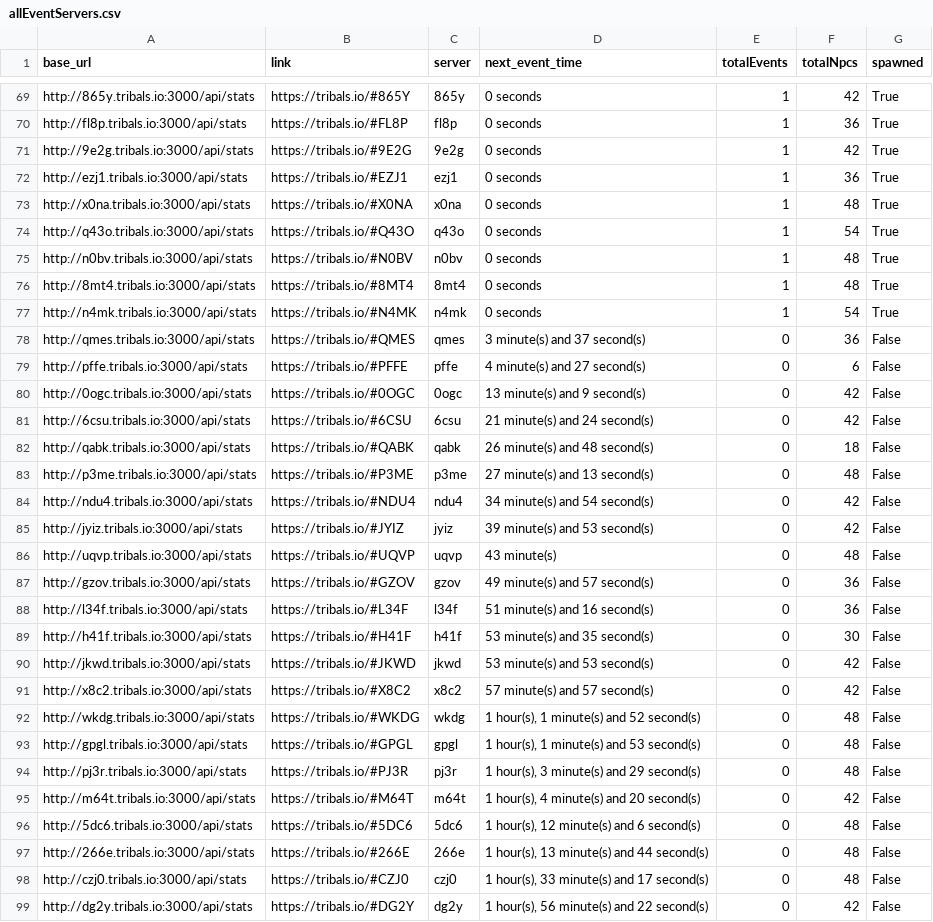
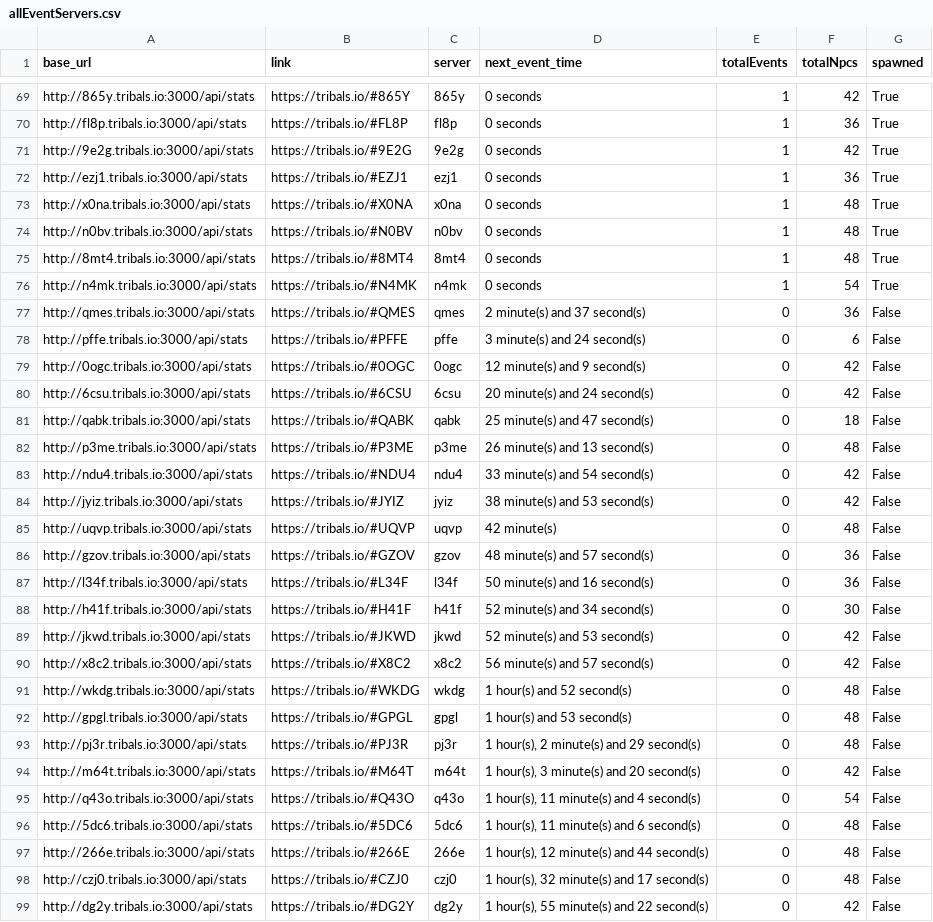
Before and after one commit to HCWcoder/adad, a CSV file: allEventServers.csv, drawn as a sheet; only a part is shown, gaps mark what is left out; the diff covers the shown part only.

```diff
--- a/allEventServers.csv
+++ b/allEventServers.csv
@@ -73,3 +73,2 @@ http://ezj1.tribals.io:3000/api/stats,https://tribals.io/#EZJ1,ezj1,0 seconds,1,
 http://x0na.tribals.io:3000/api/stats,https://tribals.io/#X0NA,x0na,0 seconds,1,48,True
-http://q43o.tribals.io:3000/api/stats,https://tribals.io/#Q43O,q43o,0 seconds,1,54,True
 http://n0bv.tribals.io:3000/api/stats,https://tribals.io/#N0BV,n0bv,0 seconds,1,48,True
@@ -77,23 +76,24 @@ http://8mt4.tribals.io:3000/api/stats,https://tribals.io/#8MT4,8mt4,0 seconds,1,
 http://n4mk.tribals.io:3000/api/stats,https://tribals.io/#N4MK,n4mk,0 seconds,1,54,True
-http://qmes.tribals.io:3000/api/stats,https://tribals.io/#QMES,qmes,3 minute(s) and 37 second(s),0,36,False
-http://pffe.tribals.io:3000/api/stats,https://tribals.io/#PFFE,pffe,4 minute(s) and 27 second(s),0,6,False
-http://0ogc.tribals.io:3000/api/stats,https://tribals.io/#0OGC,0ogc,13 minute(s) and 9 second(s),0,42,False
-http://6csu.tribals.io:3000/api/stats,https://tribals.io/#6CSU,6csu,21 minute(s) and 24 second(s),0,42,False
-http://qabk.tribals.io:3000/api/stats,https://tribals.io/#QABK,qabk,26 minute(s) and 48 second(s),0,18,False
-http://p3me.tribals.io:3000/api/stats,https://tribals.io/#P3ME,p3me,27 minute(s) and 13 second(s),0,48,False
-http://ndu4.tribals.io:3000/api/stats,https://tribals.io/#NDU4,ndu4,34 minute(s) and 54 second(s),0,42,False
-http://jyiz.tribals.io:3000/api/stats,https://tribals.io/#JYIZ,jyiz,39 minute(s) and 53 second(s),0,42,False
-http://uqvp.tribals.io:3000/api/stats,https://tribals.io/#UQVP,uqvp,43 minute(s),0,48,False
-http://gzov.tribals.io:3000/api/stats,https://tribals.io/#GZOV,gzov,49 minute(s) and 57 second(s),0,36,False
-http://l34f.tribals.io:3000/api/stats,https://tribals.io/#L34F,l34f,51 minute(s) and 16 second(s),0,36,False
-http://h41f.tribals.io:3000/api/stats,https://tribals.io/#H41F,h41f,53 minute(s) and 35 second(s),0,30,False
-http://jkwd.tribals.io:3000/api/stats,https://tribals.io/#JKWD,jkwd,53 minute(s) and 53 second(s),0,42,False
-http://x8c2.tribals.io:3000/api/stats,https://tribals.io/#X8C2,x8c2,57 minute(s) and 57 second(s),0,42,False
-http://wkdg.tribals.io:3000/api/stats,https://tribals.io/#WKDG,wkdg,"1 hour(s), 1 minute(s) and 52 second(s)",0,48,False
-http://gpgl.tribals.io:3000/api/stats,https://tribals.io/#GPGL,gpgl,"1 hour(s), 1 minute(s) and 53 second(s)",0,48,False
-http://pj3r.tribals.io:3000/api/stats,https://tribals.io/#PJ3R,pj3r,"1 hour(s), 3 minute(s) and 29 second(s)",0,48,False
-http://m64t.tribals.io:3000/api/stats,https://tribals.io/#M64T,m64t,"1 hour(s), 4 minute(s) and 20 second(s)",0,42,False
-http://5dc6.tribals.io:3000/api/stats,https://tribals.io/#5DC6,5dc6,"1 hour(s), 12 minute(s) and 6 second(s)",0,48,False
-http://266e.tribals.io:3000/api/stats,https://tribals.io/#266E,266e,"1 hour(s), 13 minute(s) and 44 second(s)",0,48,False
-http://czj0.tribals.io:3000/api/stats,https://tribals.io/#CZJ0,czj0,"1 hour(s), 33 minute(s) and 17 second(s)",0,48,False
-http://dg2y.tribals.io:3000/api/stats,https://tribals.io/#DG2Y,dg2y,"1 hour(s), 56 minute(s) and 22 second(s)",0,42,False
+http://qmes.tribals.io:3000/api/stats,https://tribals.io/#QMES,qmes,2 minute(s) and 37 second(s),0,36,False
+http://pffe.tribals.io:3000/api/stats,https://tribals.io/#PFFE,pffe,3 minute(s) and 24 second(s),0,6,False
+http://0ogc.tribals.io:3000/api/stats,https://tribals.io/#0OGC,0ogc,12 minute(s) and 9 second(s),0,42,False
+http://6csu.tribals.io:3000/api/stats,https://tribals.io/#6CSU,6csu,20 minute(s) and 24 second(s),0,42,False
+http://qabk.tribals.io:3000/api/stats,https://tribals.io/#QABK,qabk,25 minute(s) and 47 second(s),0,18,False
+http://p3me.tribals.io:3000/api/stats,https://tribals.io/#P3ME,p3me,26 minute(s) and 13 second(s),0,48,False
+http://ndu4.tribals.io:3000/api/stats,https://tribals.io/#NDU4,ndu4,33 minute(s) and 54 second(s),0,42,False
+http://jyiz.tribals.io:3000/api/stats,https://tribals.io/#JYIZ,jyiz,38 minute(s) and 53 second(s),0,42,False
+http://uqvp.tribals.io:3000/api/stats,https://tribals.io/#UQVP,uqvp,42 minute(s),0,48,False
+http://gzov.tribals.io:3000/api/stats,https://tribals.io/#GZOV,gzov,48 minute(s) and 57 second(s),0,36,False
+http://l34f.tribals.io:3000/api/stats,https://tribals.io/#L34F,l34f,50 minute(s) and 16 second(s),0,36,False
+http://h41f.tribals.io:3000/api/stats,https://tribals.io/#H41F,h41f,52 minute(s) and 34 second(s),0,30,False
+http://jkwd.tribals.io:3000/api/stats,https://tribals.io/#JKWD,jkwd,52 minute(s) and 53 second(s),0,42,False
+http://x8c2.tribals.io:3000/api/stats,https://tribals.io/#X8C2,x8c2,56 minute(s) and 57 second(s),0,42,False
+http://wkdg.tribals.io:3000/api/stats,https://tribals.io/#WKDG,wkdg,1 hour(s) and 52 second(s),0,48,False
+http://gpgl.tribals.io:3000/api/stats,https://tribals.io/#GPGL,gpgl,1 hour(s) and 53 second(s),0,48,False
+http://pj3r.tribals.io:3000/api/stats,https://tribals.io/#PJ3R,pj3r,"1 hour(s), 2 minute(s) and 29 second(s)",0,48,False
+http://m64t.tribals.io:3000/api/stats,https://tribals.io/#M64T,m64t,"1 hour(s), 3 minute(s) and 20 second(s)",0,42,False
+http://q43o.tribals.io:3000/api/stats,https://tribals.io/#Q43O,q43o,"1 hour(s), 11 minute(s) and 4 second(s)",0,54,False
+http://5dc6.tribals.io:3000/api/stats,https://tribals.io/#5DC6,5dc6,"1 hour(s), 11 minute(s) and 6 second(s)",0,48,False
+http://266e.tribals.io:3000/api/stats,https://tribals.io/#266E,266e,"1 hour(s), 12 minute(s) and 44 second(s)",0,48,False
+http://czj0.tribals.io:3000/api/stats,https://tribals.io/#CZJ0,czj0,"1 hour(s), 32 minute(s) and 17 second(s)",0,48,False
+http://dg2y.tribals.io:3000/api/stats,https://tribals.io/#DG2Y,dg2y,"1 hour(s), 55 minute(s) and 22 second(s)",0,42,False
```
Also changed, not shown: 18 moved rows elsewhere in this file.
